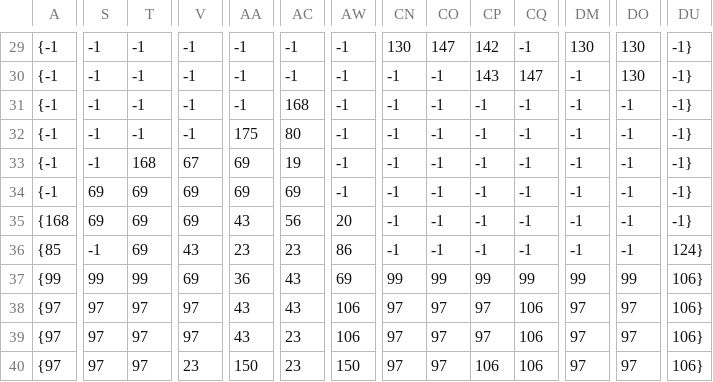
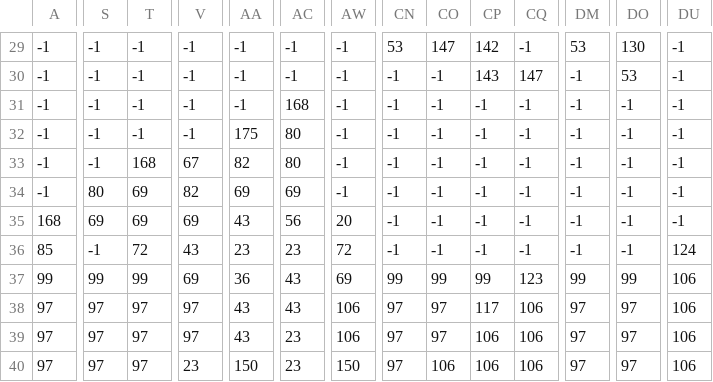
Before and after one commit to ROCMondriaanTIN/project-greenfoot-game-J-Vink, a CSV file: tilemap/Wereld_1.csv, drawn as a sheet; only a part is shown, gaps mark what is left out; the diff covers the shown part only; the diff names each change by its address in the sheet, - before the commit and + after, or states it on an @@ line.

```diff
--- a/tilemap/Wereld_1.csv
+++ b/tilemap/Wereld_1.csv
-A29:A34: {-1
+A29:A34: -1
-CN29: 130
+CN29: 53
-DM29: 130
+DM29: 53
-DU29:DU35: -1}
+DU29:DU35: -1
-DO30: 130
+DO30: 53
-AA33: 69
+AA33: 82
-AC33: 19
+AC33: 80
-S34: 69
+S34: 80
-V34: 69
+V34: 82
-A35: {168
+A35: 168
-A36: {85
+A36: 85
-T36: 69
+T36: 72
-AW36: 86
+AW36: 72
-DU36: 124}
+DU36: 124
-A37: {99
+A37: 99
-CQ37: 99
+CQ37: 123
-DU37:DU40: 106}
+DU37:DU40: 106
-A38:A40: {97
+A38:A40: 97
-CP38: 97
+CP38: 117
-CP39: 97
+CP39: 106
-CO40: 97
+CO40: 106
```
Also changed, not shown: 64 edited cells elsewhere in this file, 5 other files.
